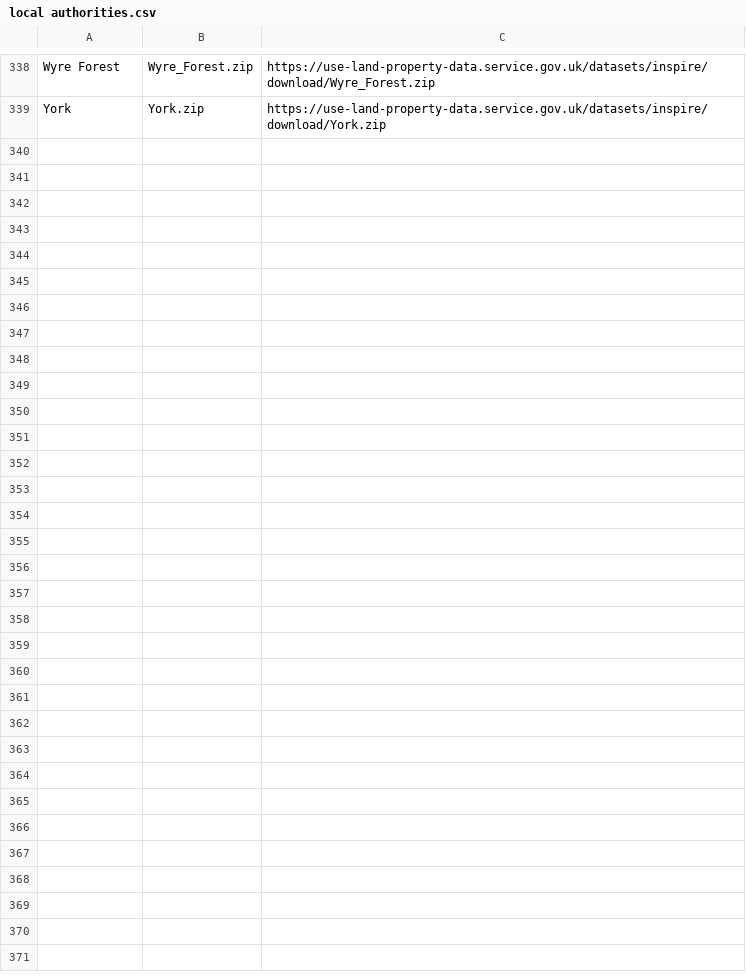
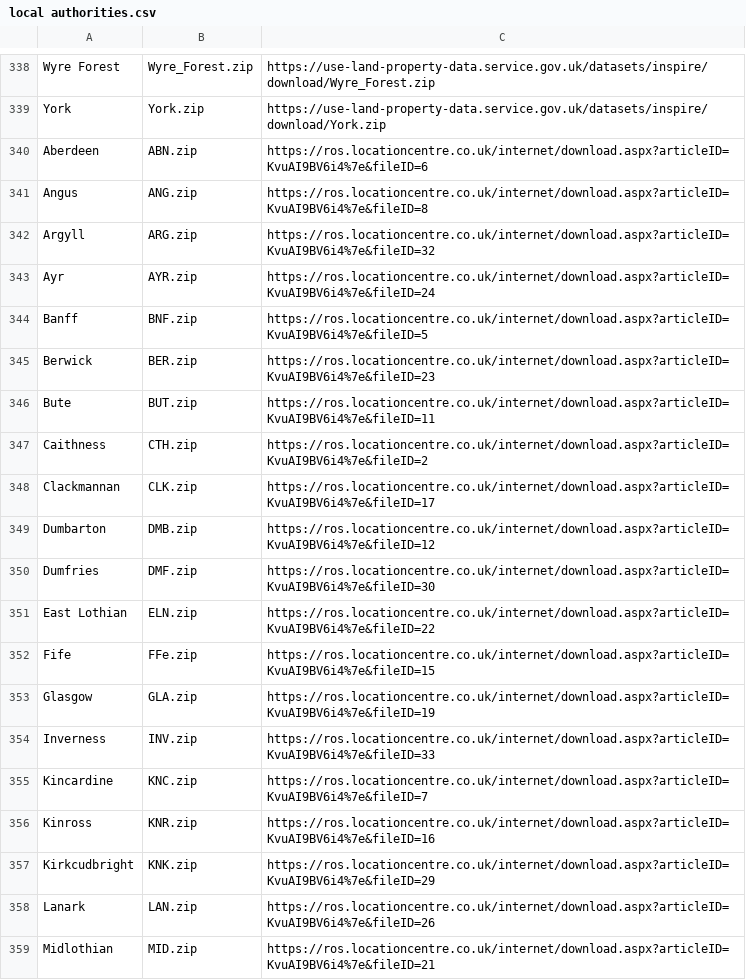
Before and after one commit to Cj-Malone/IIP-Downloader, a CSV file: local authorities.csv, drawn as a sheet; only a part is shown, gaps mark what is left out; the diff covers the shown part only.

Commit message:
Download and extract Scottish data

```diff
--- a/local authorities.csv
+++ b/local authorities.csv
@@ -339 +339,21 @@ Wyre Forest,Wyre_Forest.zip,https://use-land-property-data.service.gov.uk/datase
 York,York.zip,https://use-land-property-data.service.gov.uk/datasets/inspire/download/York.zip
+Aberdeen,ABN.zip,https://ros.locationcentre.co.uk/internet/download.aspx?articleID=KvuAI9BV6i4%7e&fileID=6
+Angus,ANG.zip,https://ros.locationcentre.co.uk/internet/download.aspx?articleID=KvuAI9BV6i4%7e&fileID=8
+Argyll,ARG.zip,https://ros.locationcentre.co.uk/internet/download.aspx?articleID=KvuAI9BV6i4%7e&fileID=32
+Ayr,AYR.zip,https://ros.locationcentre.co.uk/internet/download.aspx?articleID=KvuAI9BV6i4%7e&fileID=24
+Banff,BNF.zip,https://ros.locationcentre.co.uk/internet/download.aspx?articleID=KvuAI9BV6i4%7e&fileID=5
+Berwick,BER.zip,https://ros.locationcentre.co.uk/internet/download.aspx?articleID=KvuAI9BV6i4%7e&fileID=23
+Bute,BUT.zip,https://ros.locationcentre.co.uk/internet/download.aspx?articleID=KvuAI9BV6i4%7e&fileID=11
+Caithness,CTH.zip,https://ros.locationcentre.co.uk/internet/download.aspx?articleID=KvuAI9BV6i4%7e&fileID=2
+Clackmannan,CLK.zip,https://ros.locationcentre.co.uk/internet/download.aspx?articleID=KvuAI9BV6i4%7e&fileID=17
+Dumbarton,DMB.zip,https://ros.locationcentre.co.uk/internet/download.aspx?articleID=KvuAI9BV6i4%7e&fileID=12
+Dumfries,DMF.zip,https://ros.locationcentre.co.uk/internet/download.aspx?articleID=KvuAI9BV6i4%7e&fileID=30
+East Lothian,ELN.zip,https://ros.locationcentre.co.uk/internet/download.aspx?articleID=KvuAI9BV6i4%7e&fileID=22
+Fife,FFe.zip,https://ros.locationcentre.co.uk/internet/download.aspx?articleID=KvuAI9BV6i4%7e&fileID=15
+Glasgow,GLA.zip,https://ros.locationcentre.co.uk/internet/download.aspx?articleID=KvuAI9BV6i4%7e&fileID=19
+Inverness,INV.zip,https://ros.locationcentre.co.uk/internet/download.aspx?articleID=KvuAI9BV6i4%7e&fileID=33
+Kincardine,KNC.zip,https://ros.locationcentre.co.uk/internet/download.aspx?articleID=KvuAI9BV6i4%7e&fileID=7
+Kinross,KNR.zip,https://ros.locationcentre.co.uk/internet/download.aspx?articleID=KvuAI9BV6i4%7e&fileID=16
+Kirkcudbright,KNK.zip,https://ros.locationcentre.co.uk/internet/download.aspx?articleID=KvuAI9BV6i4%7e&fileID=29
+Lanark,LAN.zip,https://ros.locationcentre.co.uk/internet/download.aspx?articleID=KvuAI9BV6i4%7e&fileID=26
+Midlothian,MID.zip,https://ros.locationcentre.co.uk/internet/download.aspx?articleID=KvuAI9BV6i4%7e&fileID=21
```
Also changed, not shown: 13 added rows elsewhere in this file, 1 other file.
